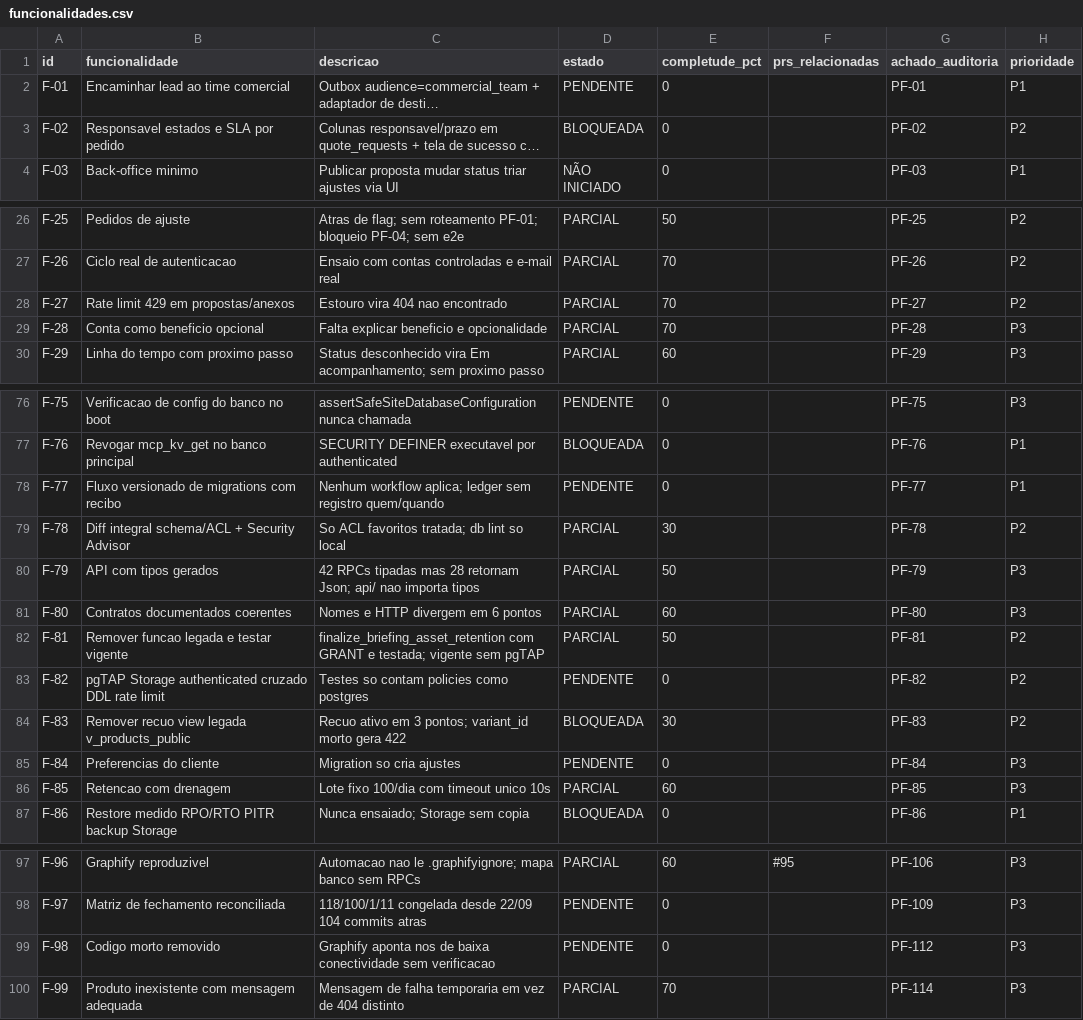
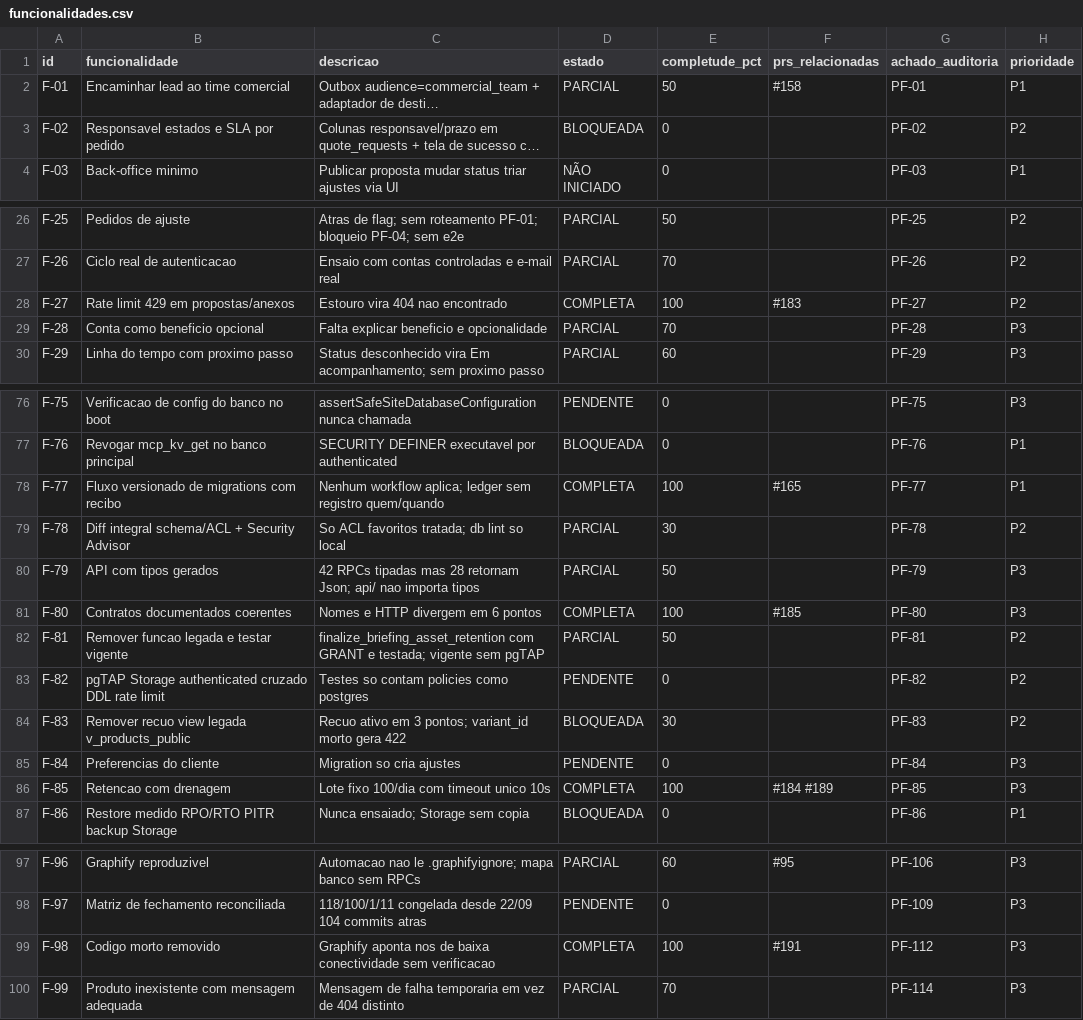
Before and after one commit to adm01-debug/Promo_Brindes_V1, a CSV file: analise-prs/funcionalidades.csv, drawn as a sheet; only a part is shown, gaps mark what is left out; long unchanged cells end in …; the diff covers the shown part only; the diff names each change by its address in the sheet, - before the commit and + after, or states it on an @@ line.

```diff
--- a/analise-prs/funcionalidades.csv
+++ b/analise-prs/funcionalidades.csv
-D2 (estado): PENDENTE
+D2 (estado): PARCIAL
-E2 (completude_pct): 0
+E2 (completude_pct): 50
-F2 (prs_relacionadas): (empty)
+F2 (prs_relacionadas): #158
-D28 (estado): PARCIAL
+D28 (estado): COMPLETA
-E28 (completude_pct): 70
+E28 (completude_pct): 100
-F28 (prs_relacionadas): (empty)
+F28 (prs_relacionadas): #183
-D78 (estado): PENDENTE
+D78 (estado): COMPLETA
-E78 (completude_pct): 0
+E78 (completude_pct): 100
-F78 (prs_relacionadas): (empty)
+F78 (prs_relacionadas): #165
-D81 (estado): PARCIAL
+D81 (estado): COMPLETA
-E81 (completude_pct): 60
+E81 (completude_pct): 100
-F81 (prs_relacionadas): (empty)
+F81 (prs_relacionadas): #185
-D86 (estado): PARCIAL
+D86 (estado): COMPLETA
-E86 (completude_pct): 60
+E86 (completude_pct): 100
-F86 (prs_relacionadas): (empty)
+F86 (prs_relacionadas): #184 #189
-D99 (estado): PENDENTE
+D99 (estado): COMPLETA
-E99 (completude_pct): 0
+E99 (completude_pct): 100
-F99 (prs_relacionadas): (empty)
+F99 (prs_relacionadas): #191
```
Also changed, not shown: 32 edited cells elsewhere in this file.
